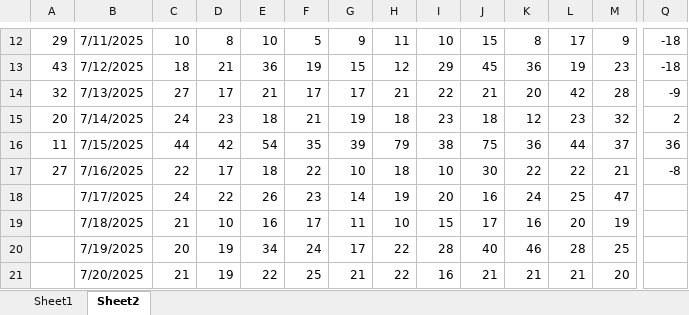
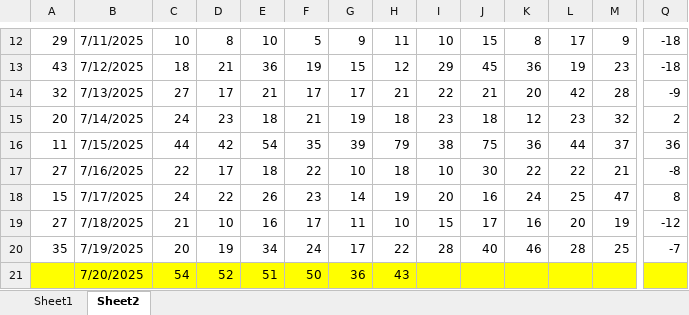
Before and after one commit to acard6/swe_dev, an Excel workbook: restaurant_analytics/mornings.xlsx, sheet Sheet2, drawn as a sheet; only a part is shown, gaps mark what is left out; values as stored, in another font and other column widths than the file's, no borders; conditional formats not drawn; the diff covers the shown part only; the diff names each change by its address in the sheet, - before the commit and + after, or states it on an @@ line.

Commit message:
updating values

```diff
--- a/restaurant_analytics/mornings.xlsx (sheet Sheet2)
+++ b/restaurant_analytics/mornings.xlsx (sheet Sheet2)
-A18: (empty)
+A18: 15
-Q18: (empty)
+Q18: 8
-A19: (empty)
+A19: 27
-Q19: (empty)
+Q19: -12
-A20: (empty)
+A20: 35
-Q20: (empty)
+Q20: -7
-A21:Q21 fill: none
+A21:Q21 fill: #FFFF00
-C21: 21
+C21: 54
-D21: 19
+D21: 52
-E21: 22
+E21: 51
-F21: 25
+F21: 50
-G21: 21
+G21: 36
-H21: 22
+H21: 43
-I21: 16
+I21: (empty)
-J21: 21
+J21: (empty)
-K21: 21
+K21: (empty)
-L21: 21
+L21: (empty)
-M21: 20
+M21: (empty)
```
Also changed, not shown: 357 edited cells and cell formats elsewhere in this sheet, sheet Sheet1, restaurant_analytics/data.xlsx, 5 other files.
